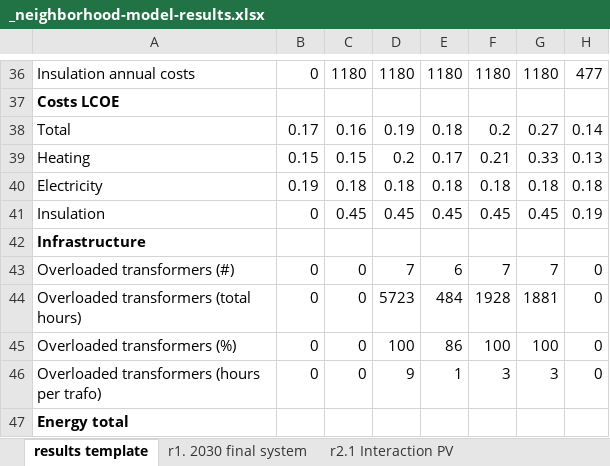
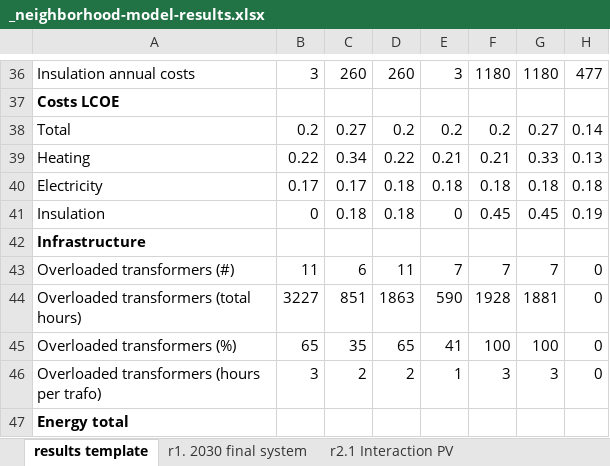
Before and after one commit to ZEnMo/Buurtmodel-Bunderbuurten-Veghel, an Excel workbook: Bunderbuurten veghel model/_neighborhood-model-results.xlsx, sheet results template, drawn as a sheet; only a part is shown, gaps mark what is left out; values as stored, in another font and other column widths than the file's, no borders; charts and pictures and conditional formats not drawn; 5 other sheets too large or unreadable and not compared; the diff covers the shown part only; the diff names each change by its address in the sheet, - before the commit and + after, or states it on an @@ line.

```diff
--- a/Bunderbuurten veghel model/_neighborhood-model-results.xlsx (sheet results template)
+++ b/Bunderbuurten veghel model/_neighborhood-model-results.xlsx (sheet results template)
-B36: 0
+B36: 3
-C36: 1180
+C36: 260
-D36: 1180
+D36: 260
-E36: 1180
+E36: 3
-B38: 0.17
+B38: 0.2
-C38: 0.16
+C38: 0.27
-D38: 0.19
+D38: 0.2
-E38: 0.18
+E38: 0.2
-B39: 0.15
+B39: 0.22
-C39: 0.15
+C39: 0.34
-D39: 0.2
+D39: 0.22
-E39: 0.17
+E39: 0.21
-B40: 0.19
+B40: 0.17
-C40: 0.18
+C40: 0.17
-C41: 0.45
+C41: 0.18
-D41: 0.45
+D41: 0.18
-E41: 0.45
+E41: 0
-B43: 0
+B43: 11
-C43: 0
+C43: 6
-D43: 7
+D43: 11
-E43: 6
+E43: 7
-B44: 0
+B44: 3227
-C44: 0
+C44: 851
-D44: 5723
+D44: 1863
-E44: 484
+E44: 590
-B45: 0
+B45: 65
-C45: 0
+C45: 35
-D45: 100
+D45: 65
-E45: 86
+E45: 41
-B46: 0
+B46: 3
-C46: 0
+C46: 2
-D46: 9
+D46: 2
```
Also changed, not shown: 100 edited cells elsewhere in this sheet, 8 other files.
